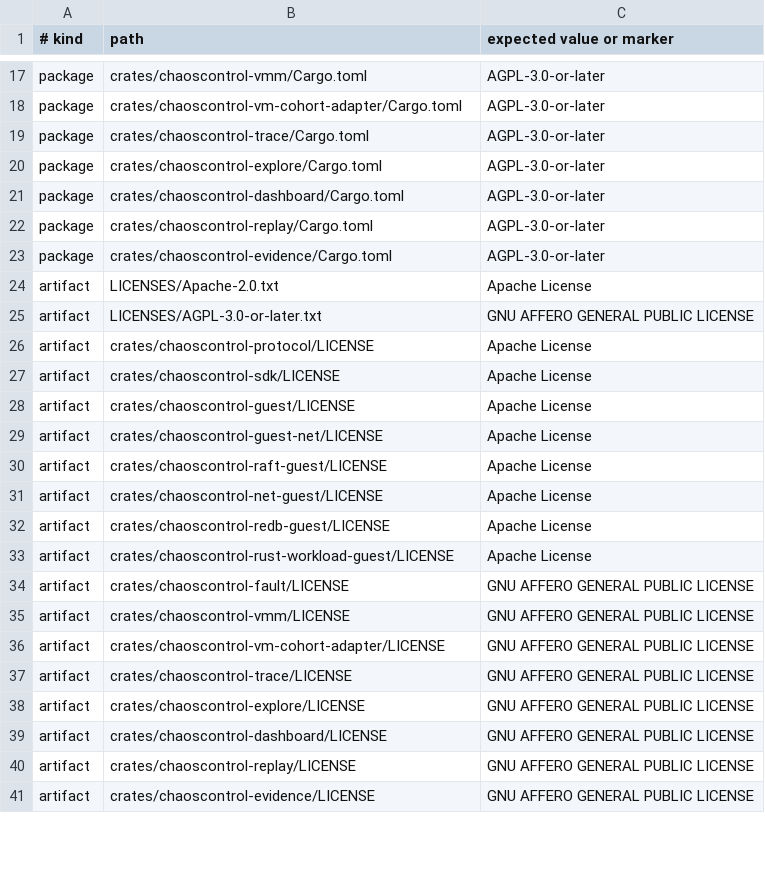
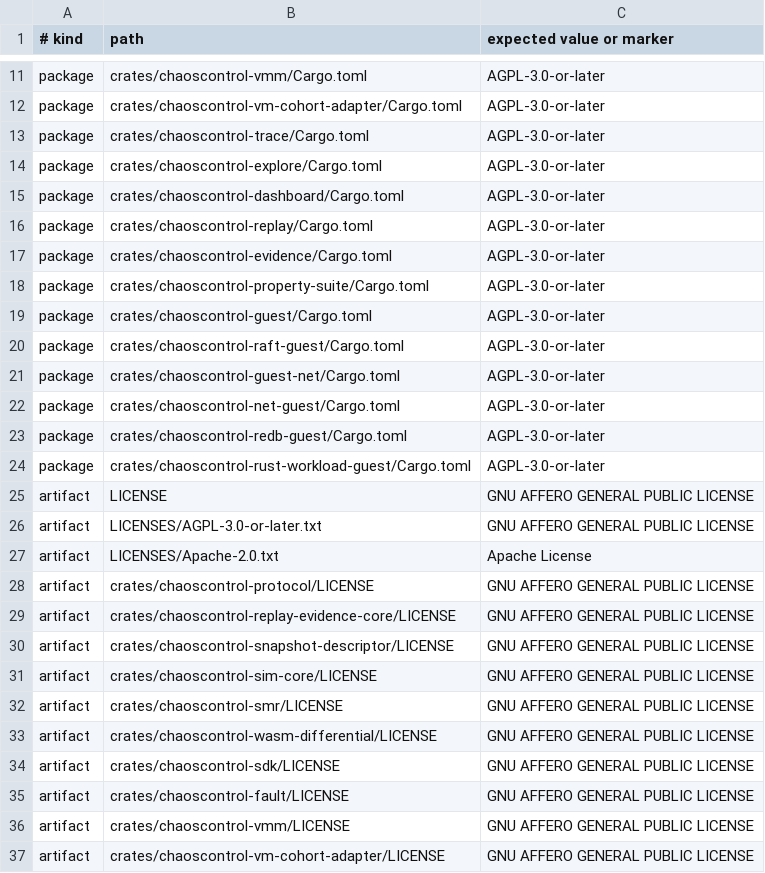
Before and after one commit to brittonr/chaoscontrol, a TSV file: license-policy.tsv, drawn as a sheet; only a part is shown, gaps mark what is left out; the shorter side is filled out with more unchanged rows; the diff covers the shown part only.

```diff
--- a/license-policy.tsv
+++ b/license-policy.tsv
@@ -23,12 +17,19 @@ package	crates/chaoscontrol-replay/Cargo.toml	AGPL-3.0-or-later
 package	crates/chaoscontrol-evidence/Cargo.toml	AGPL-3.0-or-later
+package	crates/chaoscontrol-property-suite/Cargo.toml	AGPL-3.0-or-later
+package	crates/chaoscontrol-guest/Cargo.toml	AGPL-3.0-or-later
+package	crates/chaoscontrol-raft-guest/Cargo.toml	AGPL-3.0-or-later
+package	crates/chaoscontrol-guest-net/Cargo.toml	AGPL-3.0-or-later
+package	crates/chaoscontrol-net-guest/Cargo.toml	AGPL-3.0-or-later
+package	crates/chaoscontrol-redb-guest/Cargo.toml	AGPL-3.0-or-later
+package	crates/chaoscontrol-rust-workload-guest/Cargo.toml	AGPL-3.0-or-later
+artifact	LICENSE	GNU AFFERO GENERAL PUBLIC LICENSE
+artifact	LICENSES/AGPL-3.0-or-later.txt	GNU AFFERO GENERAL PUBLIC LICENSE
 artifact	LICENSES/Apache-2.0.txt	Apache License
-artifact	LICENSES/AGPL-3.0-or-later.txt	GNU AFFERO GENERAL PUBLIC LICENSE
-artifact	crates/chaoscontrol-protocol/LICENSE	Apache License
-artifact	crates/chaoscontrol-sdk/LICENSE	Apache License
-artifact	crates/chaoscontrol-guest/LICENSE	Apache License
-artifact	crates/chaoscontrol-guest-net/LICENSE	Apache License
-artifact	crates/chaoscontrol-raft-guest/LICENSE	Apache License
-artifact	crates/chaoscontrol-net-guest/LICENSE	Apache License
-artifact	crates/chaoscontrol-redb-guest/LICENSE	Apache License
-artifact	crates/chaoscontrol-rust-workload-guest/LICENSE	Apache License
+artifact	crates/chaoscontrol-protocol/LICENSE	GNU AFFERO GENERAL PUBLIC LICENSE
+artifact	crates/chaoscontrol-replay-evidence-core/LICENSE	GNU AFFERO GENERAL PUBLIC LICENSE
+artifact	crates/chaoscontrol-snapshot-descriptor/LICENSE	GNU AFFERO GENERAL PUBLIC LICENSE
+artifact	crates/chaoscontrol-sim-core/LICENSE	GNU AFFERO GENERAL PUBLIC LICENSE
+artifact	crates/chaoscontrol-smr/LICENSE	GNU AFFERO GENERAL PUBLIC LICENSE
+artifact	crates/chaoscontrol-wasm-differential/LICENSE	GNU AFFERO GENERAL PUBLIC LICENSE
+artifact	crates/chaoscontrol-sdk/LICENSE	GNU AFFERO GENERAL PUBLIC LICENSE
 artifact	crates/chaoscontrol-fault/LICENSE	GNU AFFERO GENERAL PUBLIC LICENSE
```
Also changed, not shown: 14 added rows, 14 removed rows and 3 edited cells elsewhere in this file, 25 other files.
